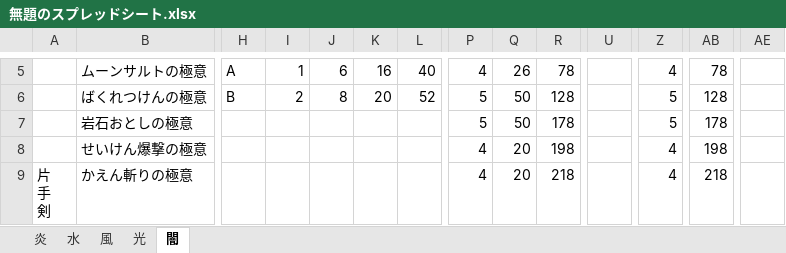
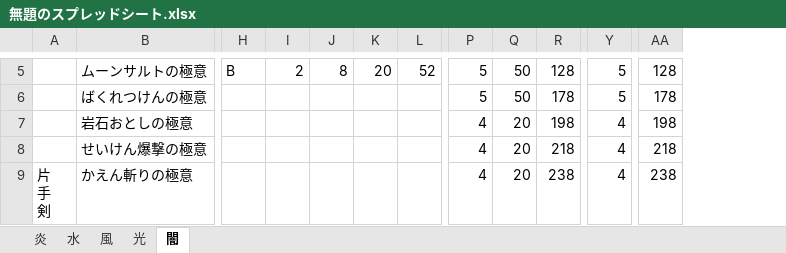
Before and after one commit to Romidy/jewel, an Excel workbook: 無題のスプレッドシート.xlsx, sheet 闇, drawn as a sheet; only a part is shown, gaps mark what is left out; values as stored, in another font and other column widths than the file's, no cell formats; charts and pictures not drawn; removed rows and columns are numbered as before the commit, all else as after; the diff covers the shown part only; the diff names each change by its address in the sheet, - before the commit and + after, or states it on an @@ line.

```diff
--- a/無題のスプレッドシート.xlsx (sheet 闇)
+++ b/無題のスプレッドシート.xlsx (sheet 闇)
-column U, empty
-column AE, empty
-H5: A
+H5: B
-I5: 1
+I5: 2
-J5: 6
+J5: 8
-K5: 16
+K5: 20
-L5: 40
+L5: 52
-P5: 4
+P5: 5
-Q5: 26
+Q5: 50
-R5: 78
+R5: 128
-Y5: 4
+Y5: 5
-AA5: 78
+AA5: 128
-H6: B
+H6: (empty)
-I6: 2
+I6: (empty)
-J6: 8
+J6: (empty)
-K6: 20
+K6: (empty)
-L6: 52
+L6: (empty)
-R6: 128
+R6: 178
-AA6: 128
+AA6: 178
-P7: 5
+P7: 4
-Q7: 50
+Q7: 20
-R7: 178
+R7: 198
-Y7: 5
+Y7: 4
-AA7: 178
+AA7: 198
-R8: 198
+R8: 218
-AA8: 198
+AA8: 218
-R9: 218
+R9: 238
-AA9: 218
+AA9: 238
```
Also changed, not shown: 55 edited cells elsewhere in this sheet, sheet 光, sheet 炎, sheet 水, sheet 風, cell formats, formulas that keep their value, charts or pictures.
